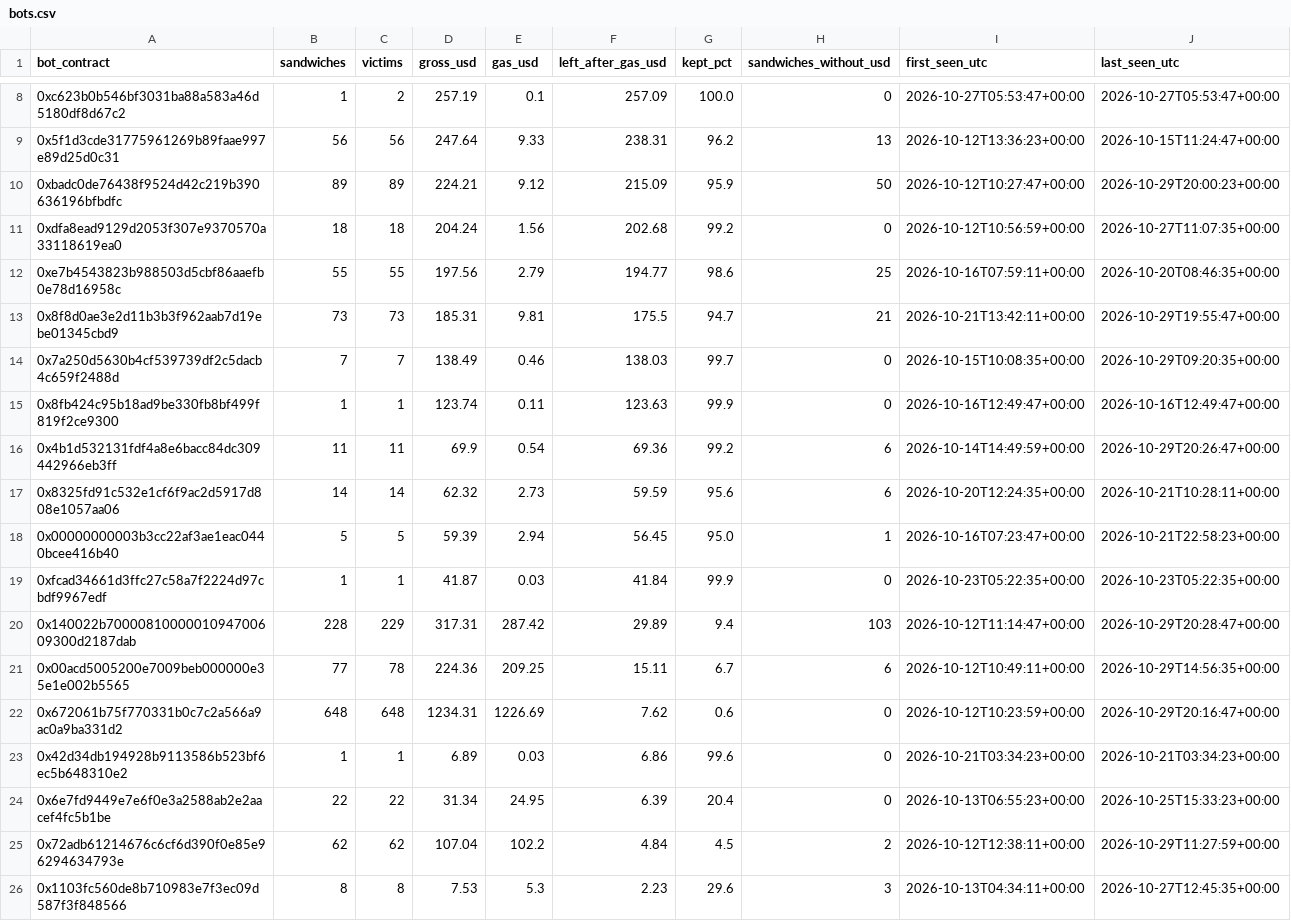
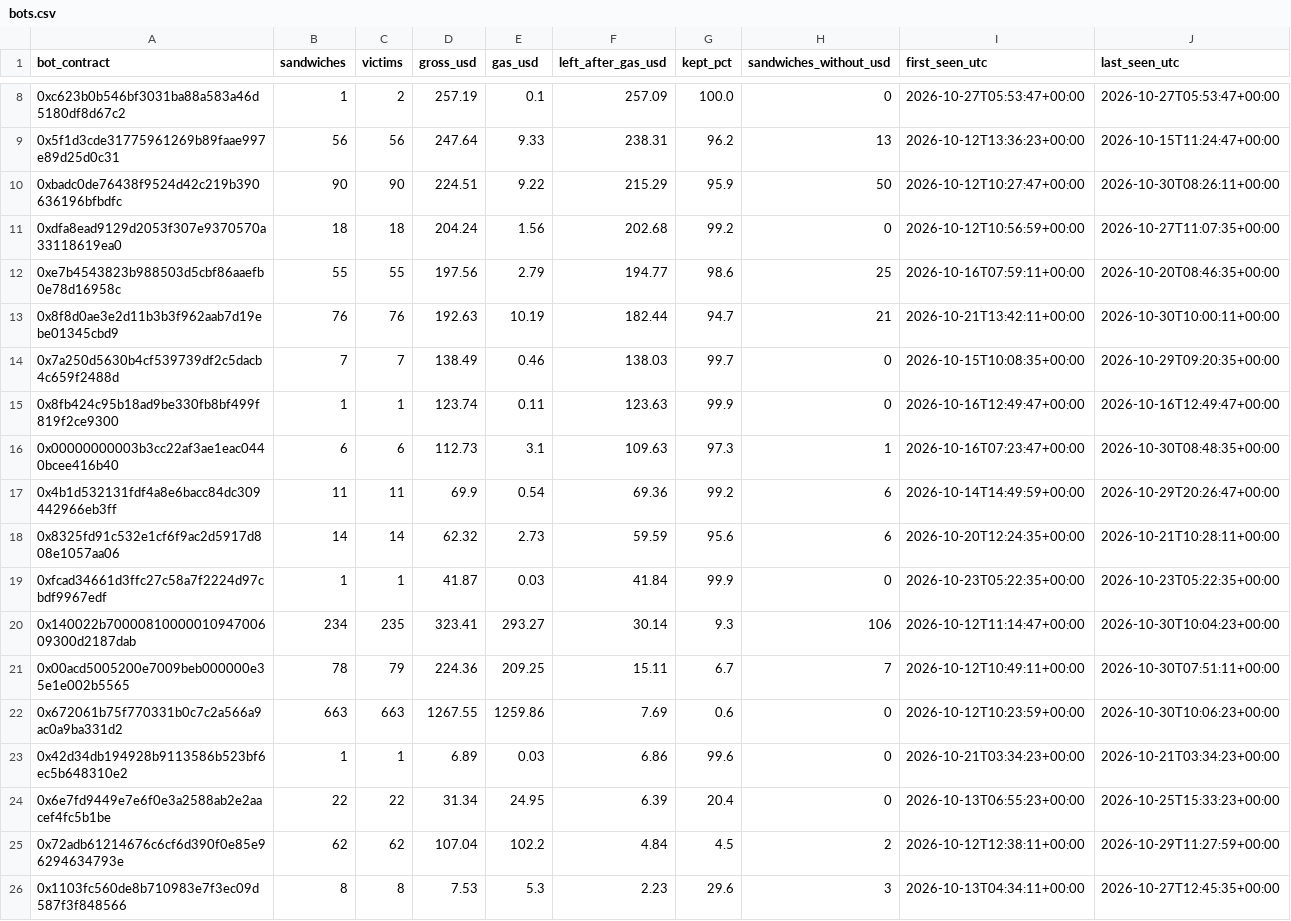
Before and after one commit to leomadori/mev-watch, a CSV file: data/bots.csv, drawn as a sheet; only a part is shown, gaps mark what is left out; the diff covers the shown part only.

```diff
--- a/data/bots.csv
+++ b/data/bots.csv
@@ -9,15 +9,15 @@ bot_contract,sandwiches,victims,gross_usd,gas_usd,left_after_gas_usd,kept_pct,sa
 0x5f1d3cde31775961269b89faae997e89d25d0c31,56,56,247.64,9.33,238.31,96.2,13,2026-10-12T13:36:23+00:00,2026-10-15T11:24:47+00:00
-0xbadc0de76438f9524d42c219b390636196bfbdfc,89,89,224.21,9.12,215.09,95.9,50,2026-10-12T10:27:47+00:00,2026-10-29T20:00:23+00:00
+0xbadc0de76438f9524d42c219b390636196bfbdfc,90,90,224.51,9.22,215.29,95.9,50,2026-10-12T10:27:47+00:00,2026-10-30T08:26:11+00:00
 0xdfa8ead9129d2053f307e9370570a33118619ea0,18,18,204.24,1.56,202.68,99.2,0,2026-10-12T10:56:59+00:00,2026-10-27T11:07:35+00:00
 0xe7b4543823b988503d5cbf86aaefb0e78d16958c,55,55,197.56,2.79,194.77,98.6,25,2026-10-16T07:59:11+00:00,2026-10-20T08:46:35+00:00
-0x8f8d0ae3e2d11b3b3f962aab7d19ebe01345cbd9,73,73,185.31,9.81,175.5,94.7,21,2026-10-21T13:42:11+00:00,2026-10-29T19:55:47+00:00
+0x8f8d0ae3e2d11b3b3f962aab7d19ebe01345cbd9,76,76,192.63,10.19,182.44,94.7,21,2026-10-21T13:42:11+00:00,2026-10-30T10:00:11+00:00
 0x7a250d5630b4cf539739df2c5dacb4c659f2488d,7,7,138.49,0.46,138.03,99.7,0,2026-10-15T10:08:35+00:00,2026-10-29T09:20:35+00:00
 0x8fb424c95b18ad9be330fb8bf499f819f2ce9300,1,1,123.74,0.11,123.63,99.9,0,2026-10-16T12:49:47+00:00,2026-10-16T12:49:47+00:00
+0x00000000003b3cc22af3ae1eac0440bcee416b40,6,6,112.73,3.1,109.63,97.3,1,2026-10-16T07:23:47+00:00,2026-10-30T08:48:35+00:00
 0x4b1d532131fdf4a8e6bacc84dc309442966eb3ff,11,11,69.9,0.54,69.36,99.2,6,2026-10-14T14:49:59+00:00,2026-10-29T20:26:47+00:00
 0x8325fd91c532e1cf6f9ac2d5917d808e1057aa06,14,14,62.32,2.73,59.59,95.6,6,2026-10-20T12:24:35+00:00,2026-10-21T10:28:11+00:00
-0x00000000003b3cc22af3ae1eac0440bcee416b40,5,5,59.39,2.94,56.45,95.0,1,2026-10-16T07:23:47+00:00,2026-10-21T22:58:23+00:00
 0xfcad34661d3ffc27c58a7f2224d97cbdf9967edf,1,1,41.87,0.03,41.84,99.9,0,2026-10-23T05:22:35+00:00,2026-10-23T05:22:35+00:00
-0x140022b7000081000001094700609300d2187dab,228,229,317.31,287.42,29.89,9.4,103,2026-10-12T11:14:47+00:00,2026-10-29T20:28:47+00:00
-0x00acd5005200e7009beb000000e35e1e002b5565,77,78,224.36,209.25,15.11,6.7,6,2026-10-12T10:49:11+00:00,2026-10-29T14:56:35+00:00
-0x672061b75f770331b0c7c2a566a9ac0a9ba331d2,648,648,1234.31,1226.69,7.62,0.6,0,2026-10-12T10:23:59+00:00,2026-10-29T20:16:47+00:00
+0x140022b7000081000001094700609300d2187dab,234,235,323.41,293.27,30.14,9.3,106,2026-10-12T11:14:47+00:00,2026-10-30T10:04:23+00:00
+0x00acd5005200e7009beb000000e35e1e002b5565,78,79,224.36,209.25,15.11,6.7,7,2026-10-12T10:49:11+00:00,2026-10-30T07:51:11+00:00
+0x672061b75f770331b0c7c2a566a9ac0a9ba331d2,663,663,1267.55,1259.86,7.69,0.6,0,2026-10-12T10:23:59+00:00,2026-10-30T10:06:23+00:00
 0x42d34db194928b9113586b523bf6ec5b648310e2,1,1,6.89,0.03,6.86,99.6,0,2026-10-21T03:34:23+00:00,2026-10-21T03:34:23+00:00
```
Also changed, not shown: 1 added row, 1 removed row and 59 edited cells elsewhere in this file, 2 other files.
